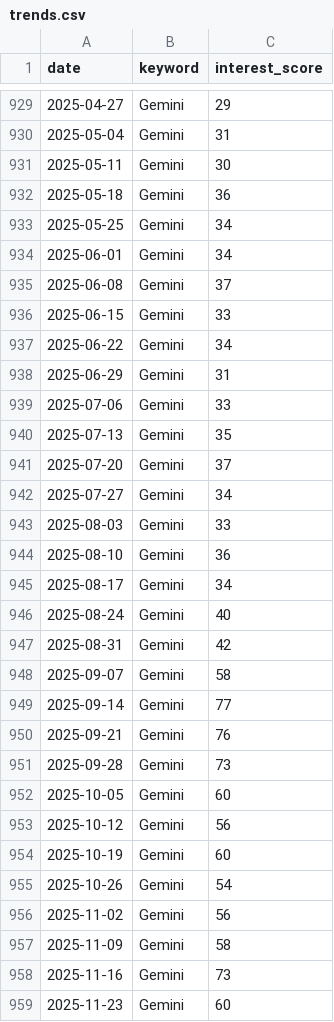
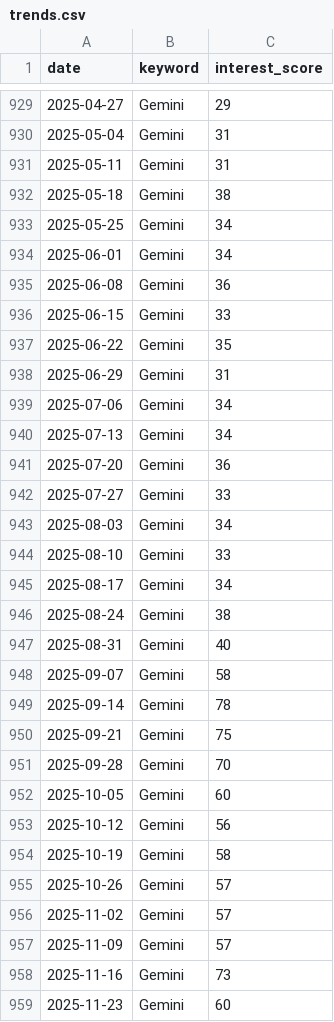
Before and after one commit to tienspz/AICOR, a CSV file: data/raw/trends/trends.csv, drawn as a sheet; only a part is shown, gaps mark what is left out; the diff covers the shown part only.

```diff
--- a/data/raw/trends/trends.csv
+++ b/data/raw/trends/trends.csv
@@ -930,29 +930,29 @@ date,keyword,interest_score
 2025-05-04,Gemini,31
-2025-05-11,Gemini,30
-2025-05-18,Gemini,36
+2025-05-11,Gemini,31
+2025-05-18,Gemini,38
 2025-05-25,Gemini,34
 2025-06-01,Gemini,34
-2025-06-08,Gemini,37
+2025-06-08,Gemini,36
 2025-06-15,Gemini,33
-2025-06-22,Gemini,34
+2025-06-22,Gemini,35
 2025-06-29,Gemini,31
-2025-07-06,Gemini,33
-2025-07-13,Gemini,35
-2025-07-20,Gemini,37
-2025-07-27,Gemini,34
-2025-08-03,Gemini,33
-2025-08-10,Gemini,36
+2025-07-06,Gemini,34
+2025-07-13,Gemini,34
+2025-07-20,Gemini,36
+2025-07-27,Gemini,33
+2025-08-03,Gemini,34
+2025-08-10,Gemini,33
 2025-08-17,Gemini,34
-2025-08-24,Gemini,40
-2025-08-31,Gemini,42
+2025-08-24,Gemini,38
+2025-08-31,Gemini,40
 2025-09-07,Gemini,58
-2025-09-14,Gemini,77
-2025-09-21,Gemini,76
-2025-09-28,Gemini,73
+2025-09-14,Gemini,78
+2025-09-21,Gemini,75
+2025-09-28,Gemini,70
 2025-10-05,Gemini,60
 2025-10-12,Gemini,56
-2025-10-19,Gemini,60
-2025-10-26,Gemini,54
-2025-11-02,Gemini,56
-2025-11-09,Gemini,58
+2025-10-19,Gemini,58
+2025-10-26,Gemini,57
+2025-11-02,Gemini,57
+2025-11-09,Gemini,57
 2025-11-16,Gemini,73
```
Also changed, not shown: 137 edited cells elsewhere in this file, data/processed/google_trends_quarterly.csv, 2 other files.
